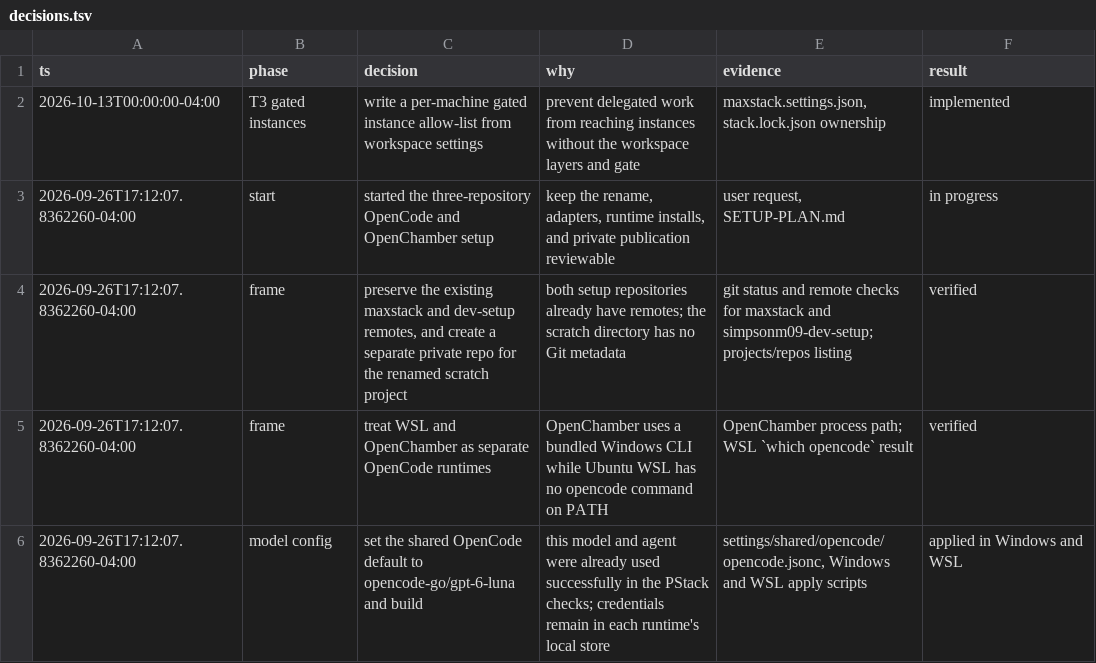
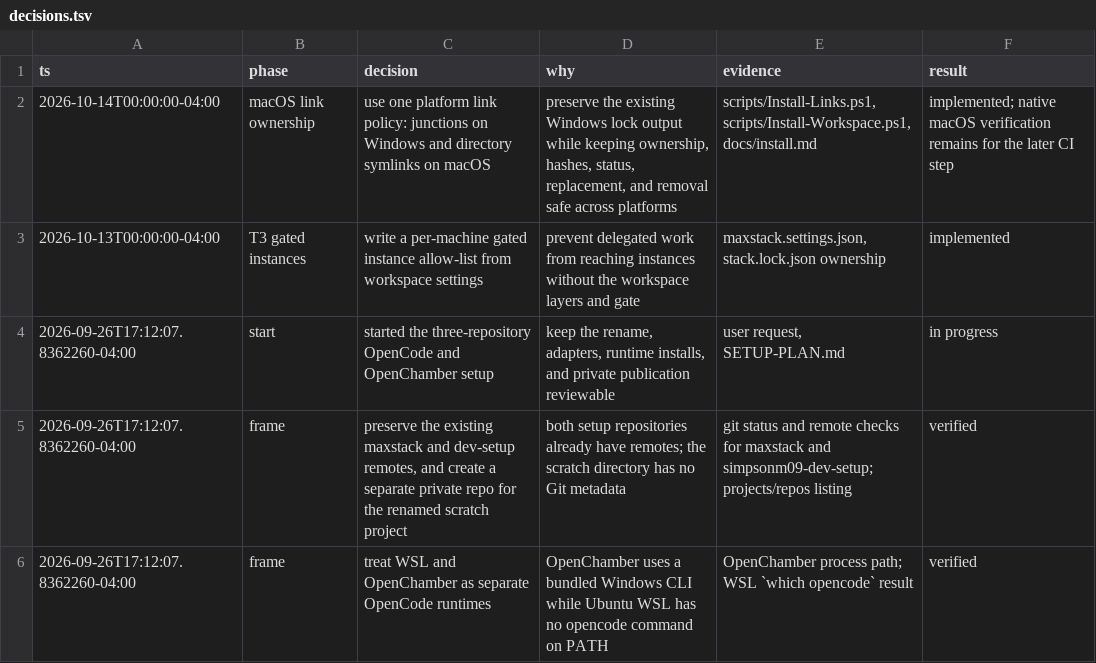
Before and after one commit to simpsonm09-org/simpsonm09-maxstack, a TSV file: docs/decisions.tsv, drawn as a sheet; only a part is shown; the shorter side is filled out with more unchanged rows.

```diff
--- a/docs/decisions.tsv
+++ b/docs/decisions.tsv
@@ -1,2 +1,3 @@
 ts	phase	decision	why	evidence	result
+2026-10-14T00:00:00-04:00	macOS link ownership	use one platform link policy: junctions on Windows and directory symlinks on macOS	preserve the existing Windows lock output while keeping ownership, hashes, status, replacement, and removal safe across platforms	scripts/Install-Links.ps1, scripts/Install-Workspace.ps1, docs/install.md	implemented; native macOS verification remains for the later CI step
 2026-10-13T00:00:00-04:00	T3 gated instances	write a per-machine gated instance allow-list from workspace settings	prevent delegated work from reaching instances without the workspace layers and gate	maxstack.settings.json, stack.lock.json ownership	implemented
```
Also changed, not shown: 12 other files.
